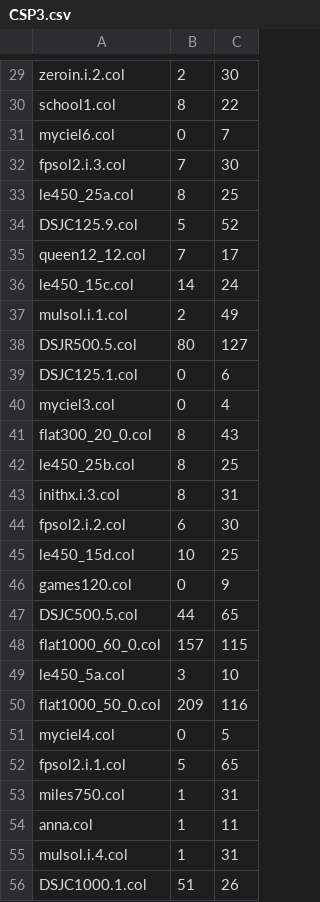
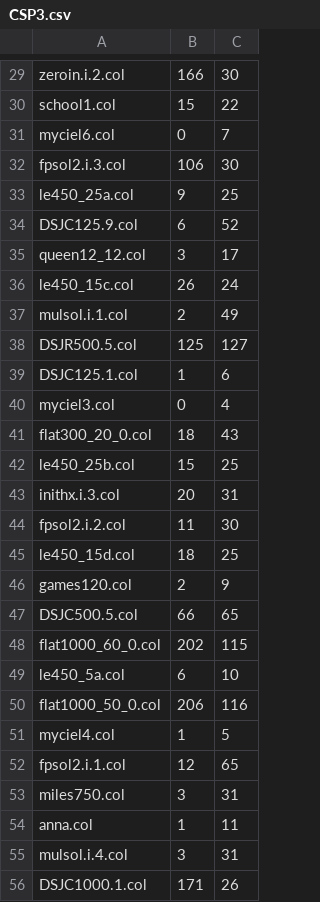
Before and after one commit to lefebvju/graphe, a CSV file: CSP3.csv, drawn as a sheet; only a part is shown, gaps mark what is left out; the diff covers the shown part only; the diff names each change by its address in the sheet, - before the commit and + after, or states it on an @@ line.

```diff
--- a/CSP3.csv
+++ b/CSP3.csv
-B29: 2
+B29: 166
-B30: 8
+B30: 15
-B32: 7
+B32: 106
-B33: 8
+B33: 9
-B34: 5
+B34: 6
-B35: 7
+B35: 3
-B36: 14
+B36: 26
-B38: 80
+B38: 125
-B39: 0
+B39: 1
-B41: 8
+B41: 18
-B42: 8
+B42: 15
-B43: 8
+B43: 20
-B44: 6
+B44: 11
-B45: 10
+B45: 18
-B46: 0
+B46: 2
-B47: 44
+B47: 66
-B48: 157
+B48: 202
-B49: 3
+B49: 6
-B50: 209
+B50: 206
-B51: 0
+B51: 1
-B52: 5
+B52: 12
-B53: 1
+B53: 3
-B55: 1
+B55: 3
-B56: 51
+B56: 171
```
Also changed, not shown: 44 edited cells elsewhere in this file, CSP0.csv, CSP2.csv, 9 other files.
